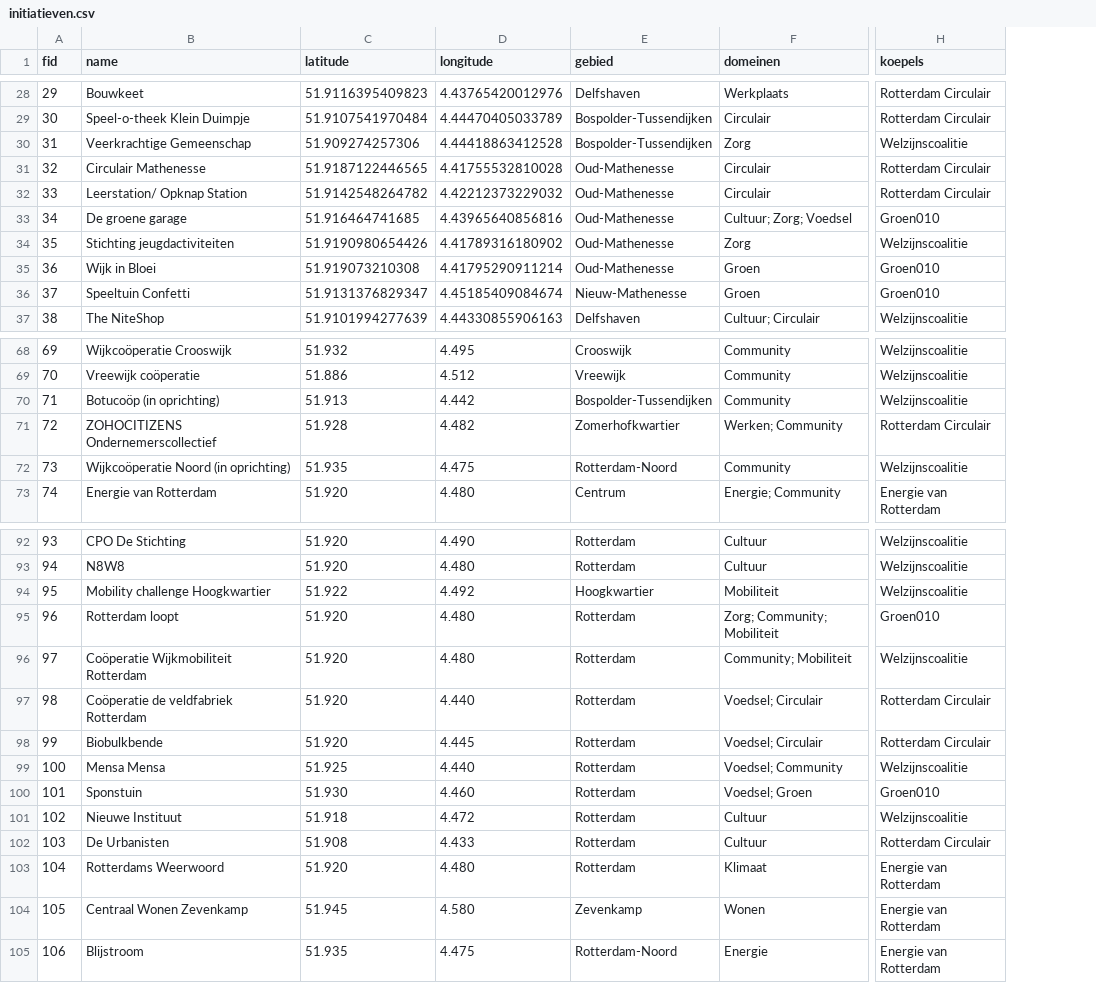
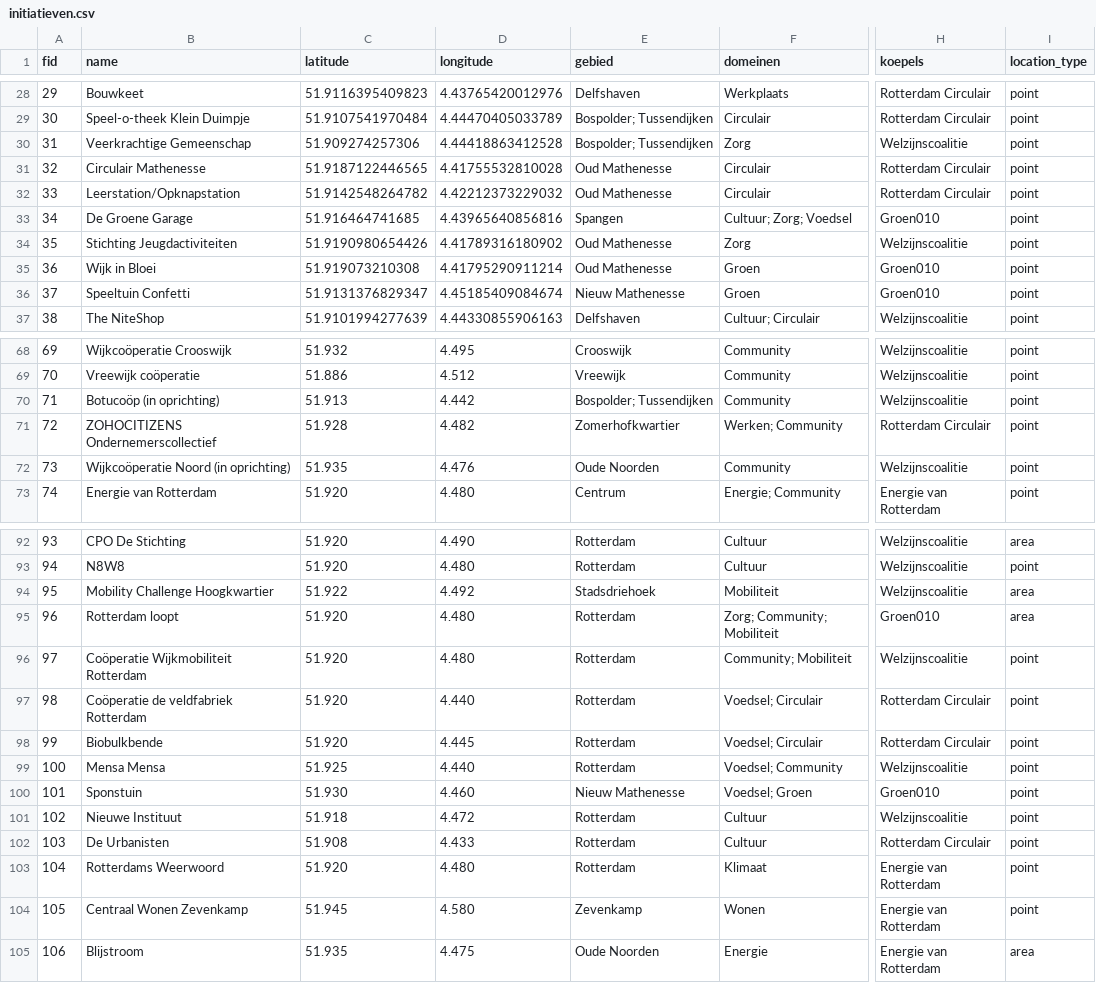
Before and after one commit to josephinespit/josephinespit.github.io, a CSV file: public/initiatieven.csv, drawn as a sheet; only a part is shown, gaps mark what is left out; the diff covers the shown part only; the diff names each change by its address in the sheet, - before the commit and + after, or states it on an @@ line.

```diff
--- a/public/initiatieven.csv
+++ b/public/initiatieven.csv
+column I (location_type), rows 28-37: all point; rows 68-73: all point; rows 92-105: area | point | area | area | point | point | point | point | point | point | point | point | point | area
-E29:E30 (gebied): Bospolder-Tussendijken
+E29:E30 (gebied): Bospolder; Tussendijken
-E31:E32 (gebied): Oud-Mathenesse
+E31:E32 (gebied): Oud Mathenesse
-B32 (name): Leerstation/ Opknap Station
+B32 (name): Leerstation/Opknapstation
-B33 (name): De groene garage
+B33 (name): De Groene Garage
-E33 (gebied): Oud-Mathenesse
+E33 (gebied): Spangen
-B34 (name): Stichting jeugdactiviteiten
+B34 (name): Stichting Jeugdactiviteiten
-E34:E35 (gebied): Oud-Mathenesse
+E34:E35 (gebied): Oud Mathenesse
-E36 (gebied): Nieuw-Mathenesse
+E36 (gebied): Nieuw Mathenesse
-E70 (gebied): Bospolder-Tussendijken
+E70 (gebied): Bospolder; Tussendijken
-D72 (longitude): 4.475
+D72 (longitude): 4.476
-E72 (gebied): Rotterdam-Noord
+E72 (gebied): Oude Noorden
-B94 (name): Mobility challenge Hoogkwartier
+B94 (name): Mobility Challenge Hoogkwartier
-E94 (gebied): Hoogkwartier
+E94 (gebied): Stadsdriehoek
-E100 (gebied): Rotterdam
+E100 (gebied): Nieuw Mathenesse
-E105 (gebied): Rotterdam-Noord
+E105 (gebied): Oude Noorden
```
Also changed, not shown: 23 edited cells elsewhere in this file, 2 other files.
